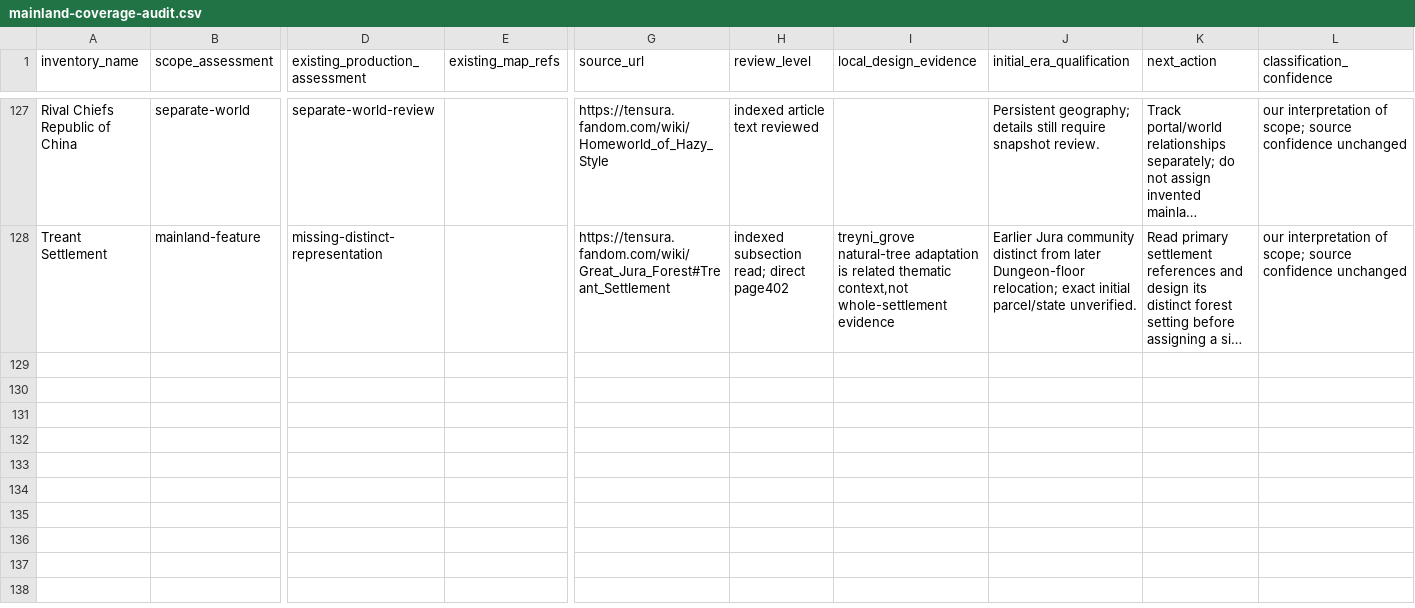
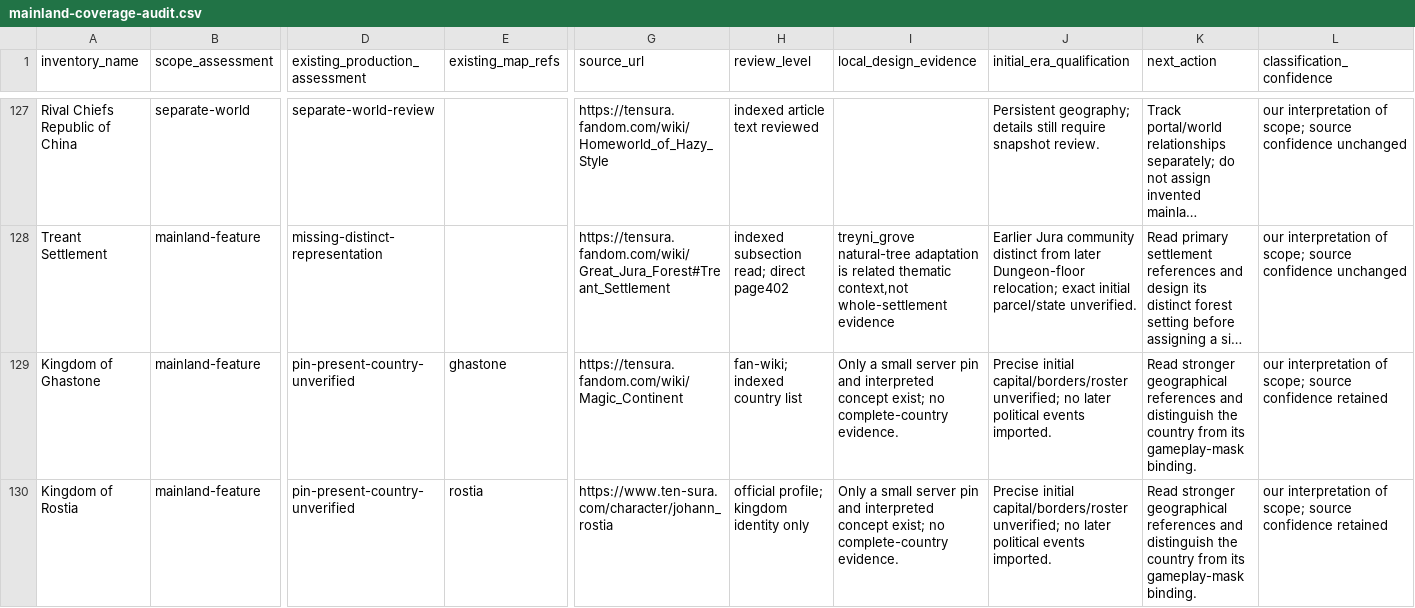
Before and after one commit to Yasuke2000/ocs-two-lives, a CSV file: docs/research/tensura-world-2026-11-19/mainland-coverage-audit.csv, drawn as a sheet; only a part is shown, gaps mark what is left out; long unchanged cells end in …; rows hold the shown columns only; the diff names each change by its address in the sheet, - before the commit and + after, or states it on an @@ line.

```diff
--- a/docs/research/tensura-world-2026-11-19/mainland-coverage-audit.csv
+++ b/docs/research/tensura-world-2026-11-19/mainland-coverage-audit.csv
+row 129: Kingdom of Ghastone | mainland-feature | pin-present-country-unverified | ghastone | https://tensura.fandom.com/wiki/Magic_Continent | fan-wiki; indexed country list | Only a small server pin and interpreted concept exist; no complete-country evidence. | Precise initial capital/borders/roster unverified; no later political events imported. | Read stronger geographical references and distinguish the country from its gameplay-mask binding. | our interpretation of scope; source confidence retained
+row 130: Kingdom of Rostia | mainland-feature | pin-present-country-unverified | rostia | https://www.ten-sura.com/character/johann_rostia | official profile; kingdom identity only | Only a small server pin and interpreted concept exist; no complete-country evidence. | Precise initial capital/borders/roster unverified; no later political events imported. | Read stronger geographical references and distinguish the country from its gameplay-mask binding. | our interpretation of scope; source confidence retained
```
Also changed, not shown: docs/research/tensura-world-2026-11-19/geography-facts.csv, docs/research/tensura-world-2026-11-19/source-access.csv, 18 other files.
